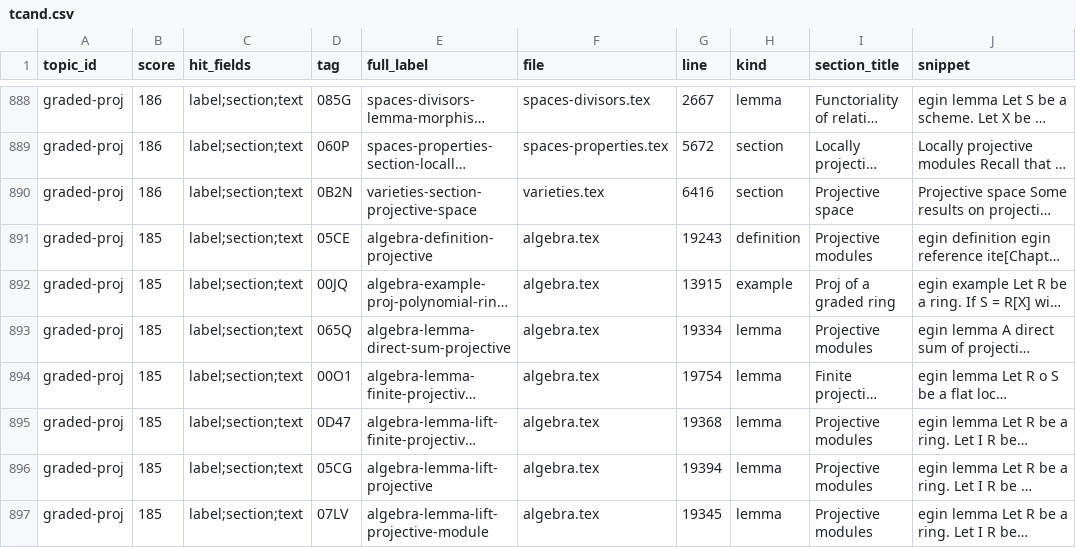
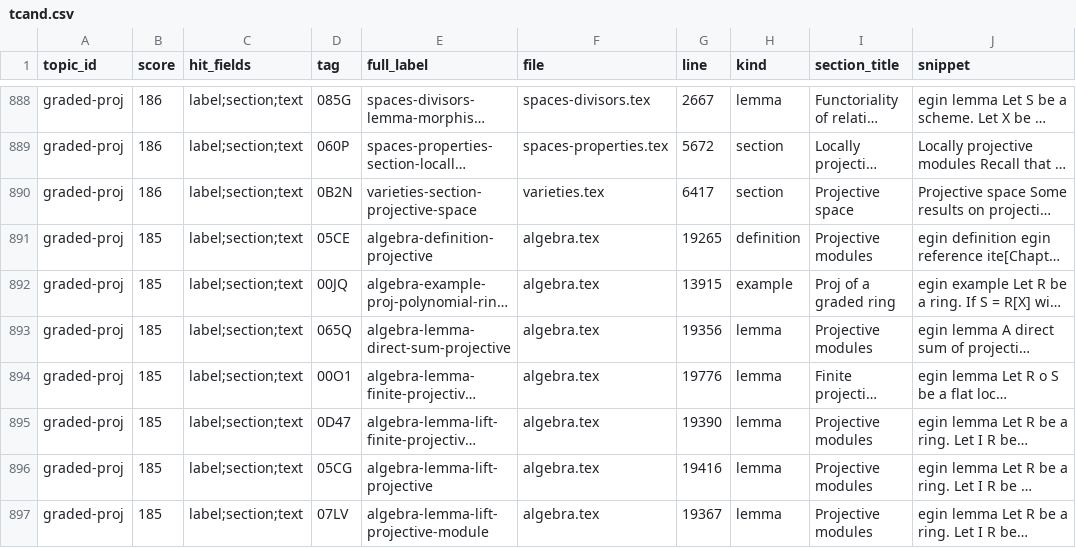
Before and after one commit to KokunoYumeto/stacks-english-ai-edition, a CSV file: fac/tcand.csv, drawn as a sheet; only a part is shown, gaps mark what is left out; long unchanged cells end in …; the diff covers the shown part only; the diff names each change by its address in the sheet, - before the commit and + after, or states it on an @@ line.

```diff
--- a/fac/tcand.csv
+++ b/fac/tcand.csv
-G890 (line): 6416
+G890 (line): 6417
-G891 (line): 19243
+G891 (line): 19265
-G893 (line): 19334
+G893 (line): 19356
-G894 (line): 19754
+G894 (line): 19776
-G895 (line): 19368
+G895 (line): 19390
-G896 (line): 19394
+G896 (line): 19416
-G897 (line): 19345
+G897 (line): 19367
```
Also changed, not shown: 5 added rows, 2 removed rows and 84 edited cells elsewhere in this file, fac/map.csv, 13 other files.
